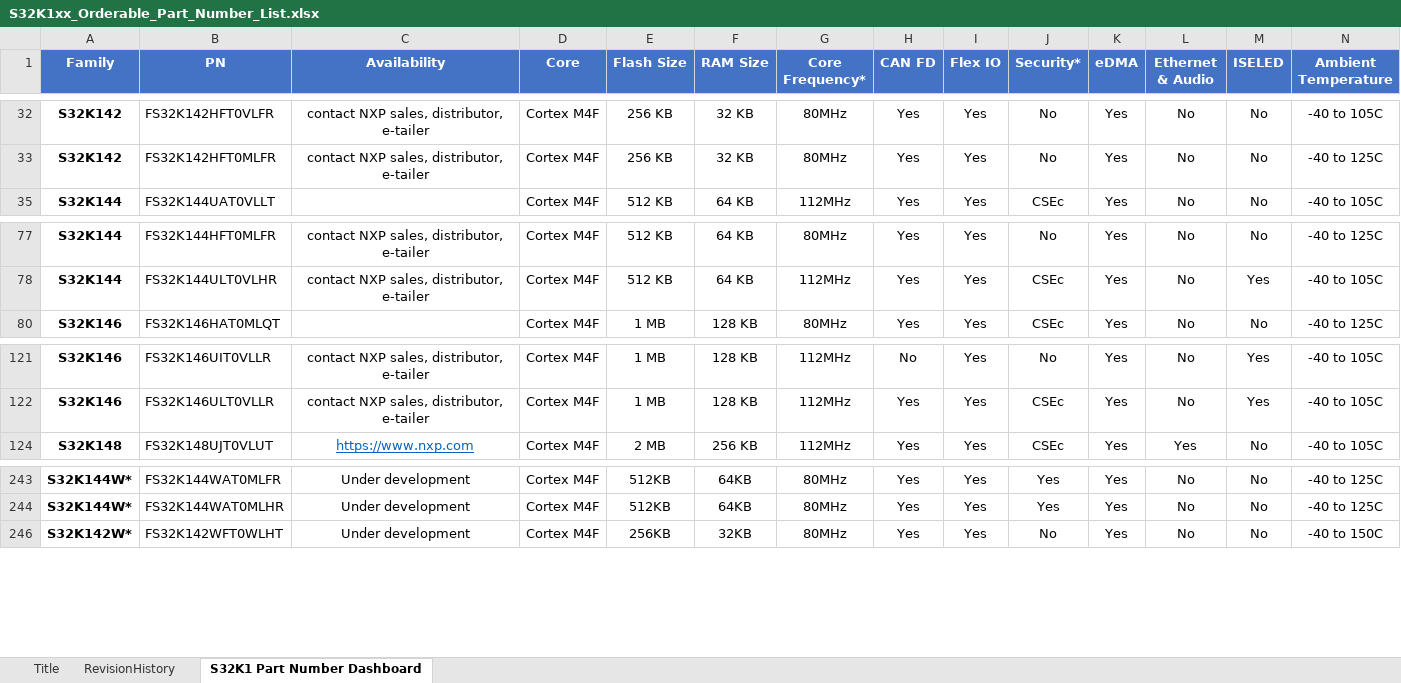
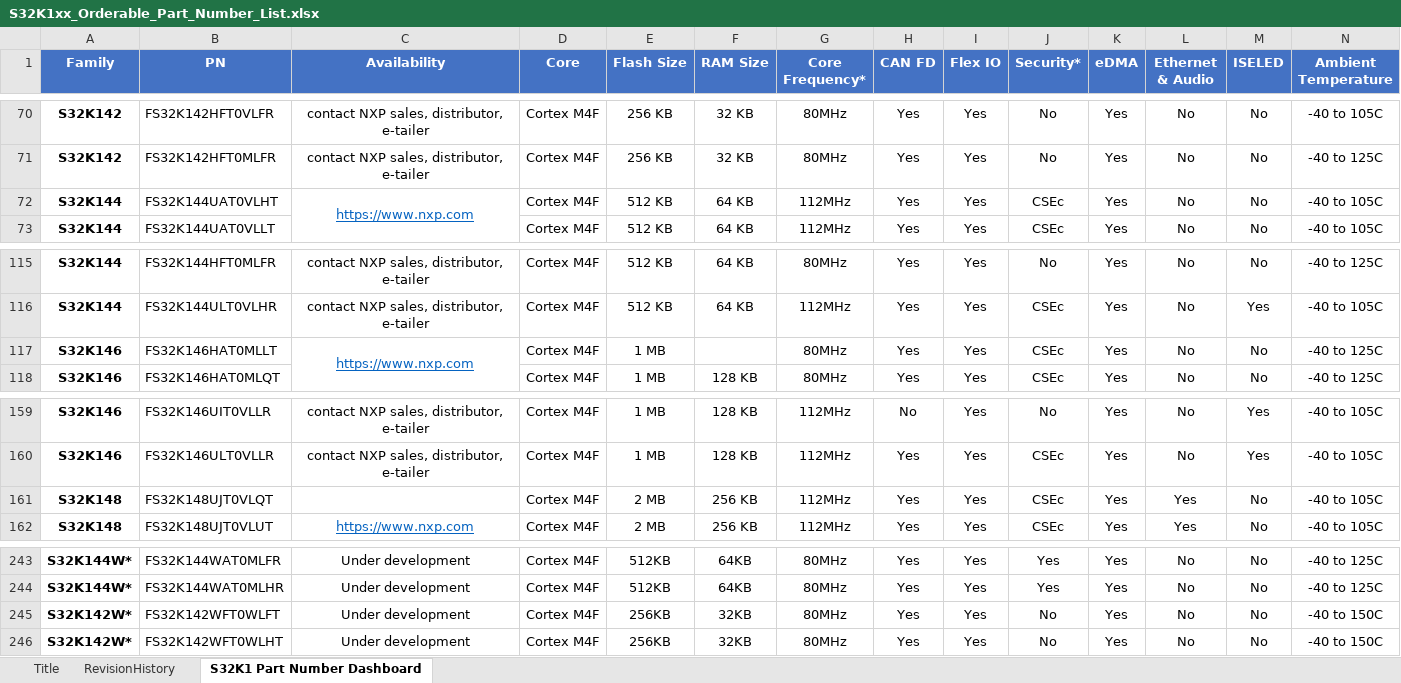
Before and after one commit to chenzch/NXPMCUFAQ, an Excel workbook: S32K1/S32K1xx_Orderable_Part_Number_List.xlsx, sheet S32K1 Part Number Dashboard, drawn as a sheet; only a part is shown, gaps mark what is left out; values as stored, in another font and other column widths than the file's, no borders; rows hold the shown columns only; the diff covers the shown part only; the diff names each change by its address in the sheet, - before the commit and + after, or states it on an @@ line.

Commit message:
Update S32K1 Orderable part number

```diff
--- a/S32K1/S32K1xx_Orderable_Part_Number_List.xlsx (sheet S32K1 Part Number Dashboard)
+++ b/S32K1/S32K1xx_Orderable_Part_Number_List.xlsx (sheet S32K1 Part Number Dashboard)
@@ row 72 unhidden: S32K144 | FS32K144UAT0VLHT | https://www.nxp.com | Cortex M4F | 512 KB | 64 KB | 112MHz | Yes | Yes | CSEc | Yes | No | No | -40 to 105C @@
@@ row 117 unhidden: S32K146 | FS32K146HAT0MLLT | https://www.nxp.com | Cortex M4F | 1 MB |  | 80MHz | Yes | Yes | CSEc | Yes | No | No | -40 to 125C @@
@@ row 161 unhidden: S32K148 | FS32K148UJT0VLQT |  | Cortex M4F | 2 MB | 256 KB | 112MHz | Yes | Yes | CSEc | Yes | Yes | No | -40 to 105C @@
+row 245: S32K142W* | FS32K142WFT0WLFT | Under development | Cortex M4F | 256KB | 32KB | 80MHz | Yes | Yes | No | Yes | No | No | -40 to 150C
```
Also changed, not shown: 1 added row, 35 moved rows, 3 hidden or unhidden rows and 8 edited cells elsewhere in this sheet.
